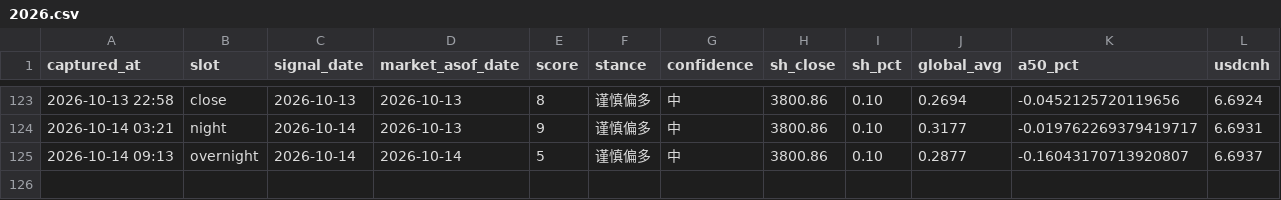
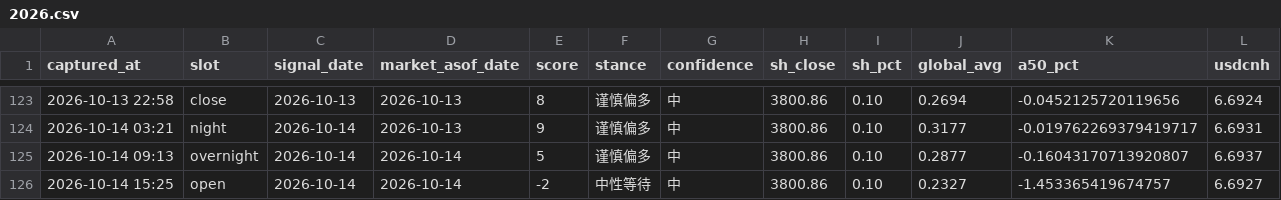
Before and after one commit to ychenfen/a-share-daily, a CSV file: data/signals/2026.csv, drawn as a sheet; only a part is shown, gaps mark what is left out; rows hold the shown columns only; the diff names each change by its address in the sheet, - before the commit and + after, or states it on an @@ line.

```diff
--- a/data/signals/2026.csv
+++ b/data/signals/2026.csv
+row 126: 2026-10-14 15:25 | open | 2026-10-14 | 2026-10-14 | -2 | 中性等待 | 中 | 3800.86 | 0.10 | 0.2327 | -1.453365419674757 | 6.6927
```
Also changed, not shown: data/pulses/2026-10.csv, 10 other files.
